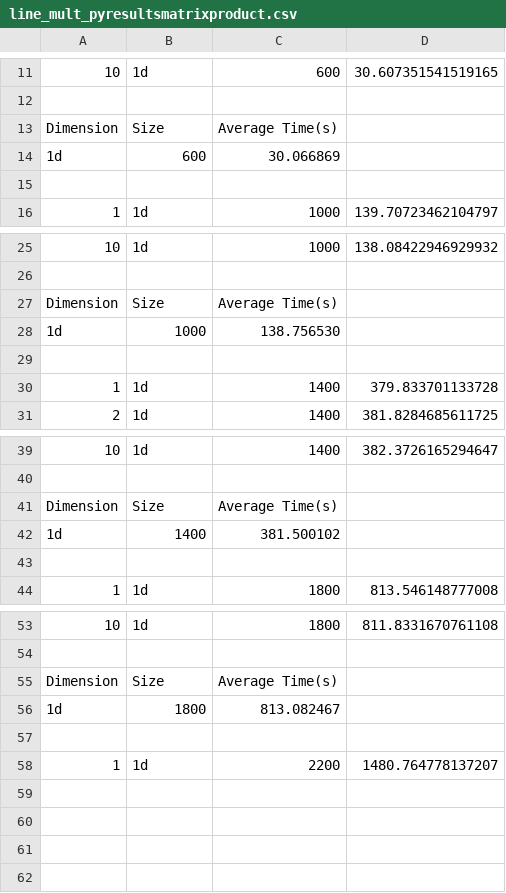
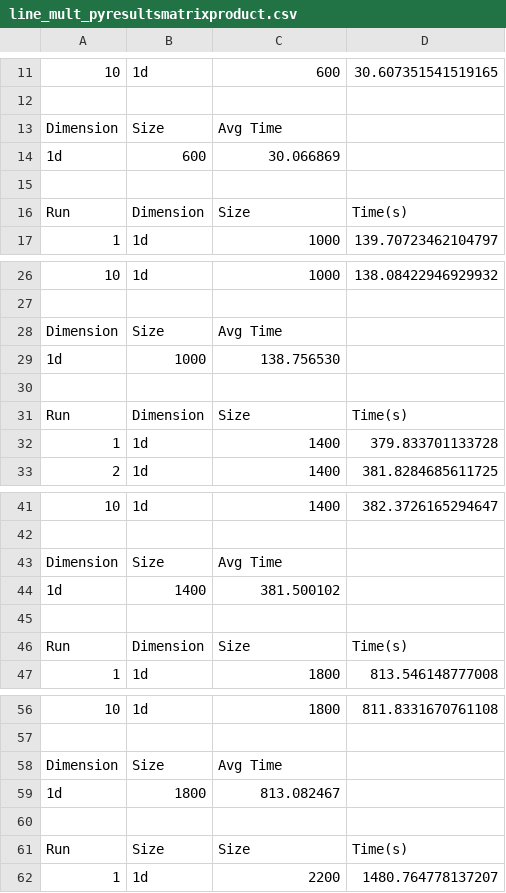
Before and after one commit to lunacunha/cpd, a CSV file: assign1/src/py_1D/line_mult_pyresultsmatrixproduct.csv, drawn as a sheet; only a part is shown, gaps mark what is left out; addresses are those after the commit; the diff names each change by its address in the sheet, - before the commit and + after, or states it on an @@ line.

```diff
--- a/assign1/src/py_1D/line_mult_pyresultsmatrixproduct.csv
+++ b/assign1/src/py_1D/line_mult_pyresultsmatrixproduct.csv
-C13: Average Time(s)
+C13: Avg Time
+row 16: Run | Dimension | Size | Time(s)
-C28: Average Time(s)
+C28: Avg Time
+row 31: Run | Dimension | Size | Time(s)
-C43: Average Time(s)
+C43: Avg Time
+row 46: Run | Dimension | Size | Time(s)
-C58: Average Time(s)
+C58: Avg Time
+row 61: Run | Size | Size | Time(s)
```
Also changed, not shown: assign1/src/block_cpp/block_mult.csv, assign1/src/line_cpp/line_mult.csv, 57 other files.
